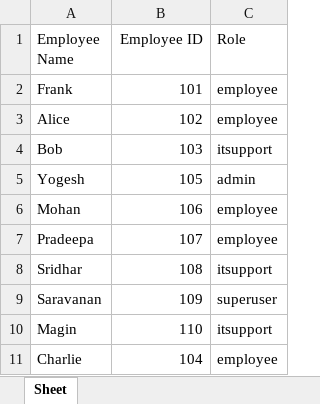
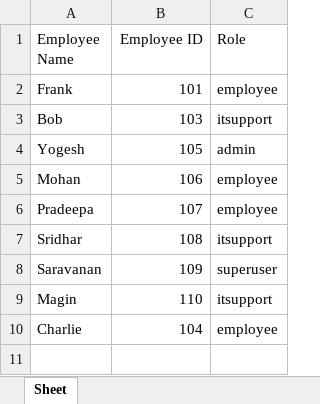
Before and after one commit to yogeshwar-2004y/vista-ticketing, an Excel workbook: login_credentials.xlsx, sheet Sheet, drawn as a sheet; values as stored, in another font and other column widths than the file's, no borders; the diff names each change by its address in the sheet, - before the commit and + after, or states it on an @@ line.

```diff
--- a/login_credentials.xlsx (sheet Sheet)
+++ b/login_credentials.xlsx (sheet Sheet)
-row 3: Alice | 102 | employee
```
Also changed, not shown: employee.xlsx, 11 other files.
